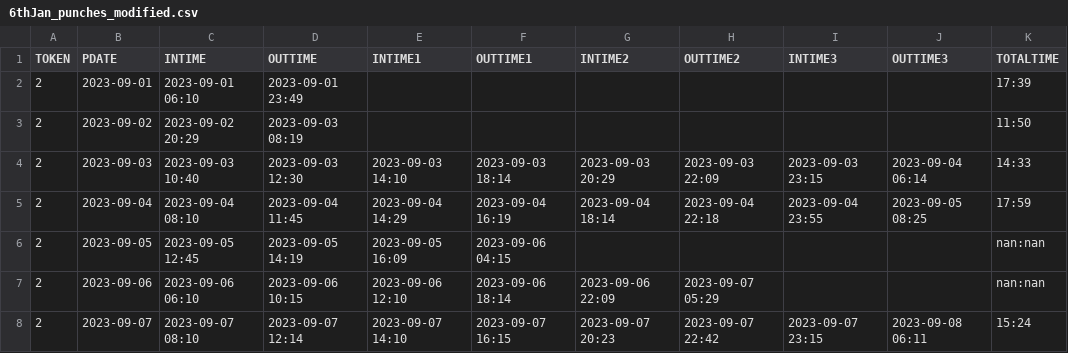
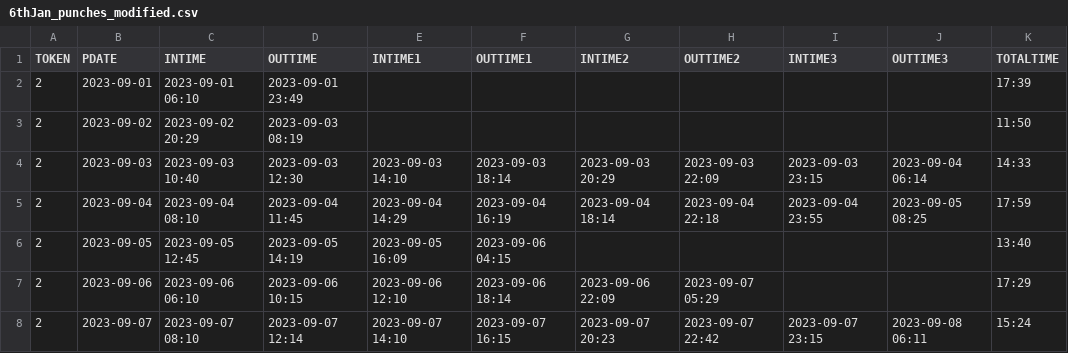
Before and after one commit to RakshithManjunath/VFPPython, a CSV file: 6thJan_punches_modified.csv, drawn as a sheet.

```diff
--- a/6thJan_punches_modified.csv
+++ b/6thJan_punches_modified.csv
@@ -5,4 +5,4 @@ TOKEN,PDATE,INTIME,OUTTIME,INTIME1,OUTTIME1,INTIME2,OUTTIME2,INTIME3,OUTTIME3,TO
 2,2023-09-04,2023-09-04 08:10,2023-09-04 11:45,2023-09-04 14:29,2023-09-04 16:19,2023-09-04 18:14,2023-09-04 22:18,2023-09-04 23:55,2023-09-05 08:25,17:59
-2,2023-09-05,2023-09-05 12:45,2023-09-05 14:19,2023-09-05 16:09,2023-09-06 04:15,,,,,nan:nan
-2,2023-09-06,2023-09-06 06:10,2023-09-06 10:15,2023-09-06 12:10,2023-09-06 18:14,2023-09-06 22:09,2023-09-07 05:29,,,nan:nan
+2,2023-09-05,2023-09-05 12:45,2023-09-05 14:19,2023-09-05 16:09,2023-09-06 04:15,,,,,13:40
+2,2023-09-06,2023-09-06 06:10,2023-09-06 10:15,2023-09-06 12:10,2023-09-06 18:14,2023-09-06 22:09,2023-09-07 05:29,,,17:29
 2,2023-09-07,2023-09-07 08:10,2023-09-07 12:14,2023-09-07 14:10,2023-09-07 16:15,2023-09-07 20:23,2023-09-07 22:42,2023-09-07 23:15,2023-09-08 06:11,15:24
```
Also changed, not shown: 2 other files.
